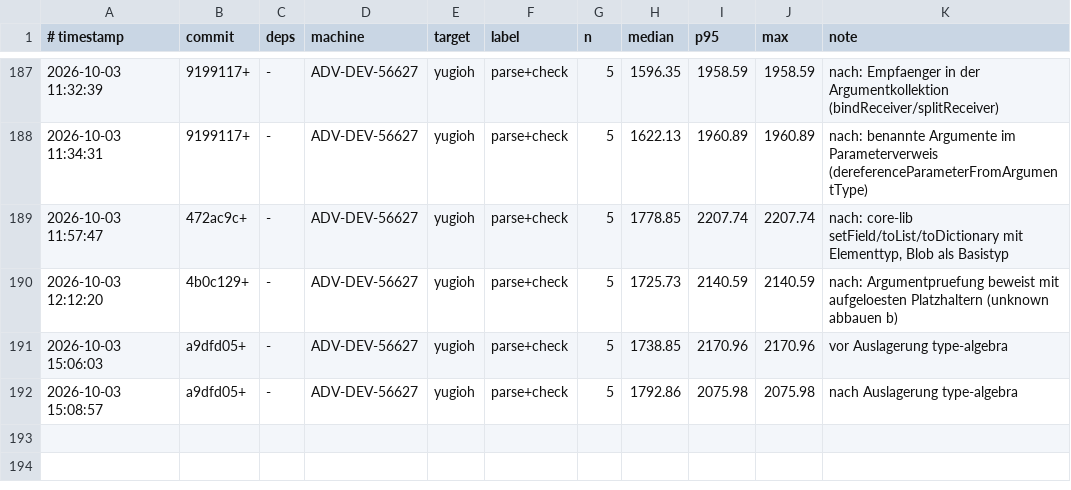
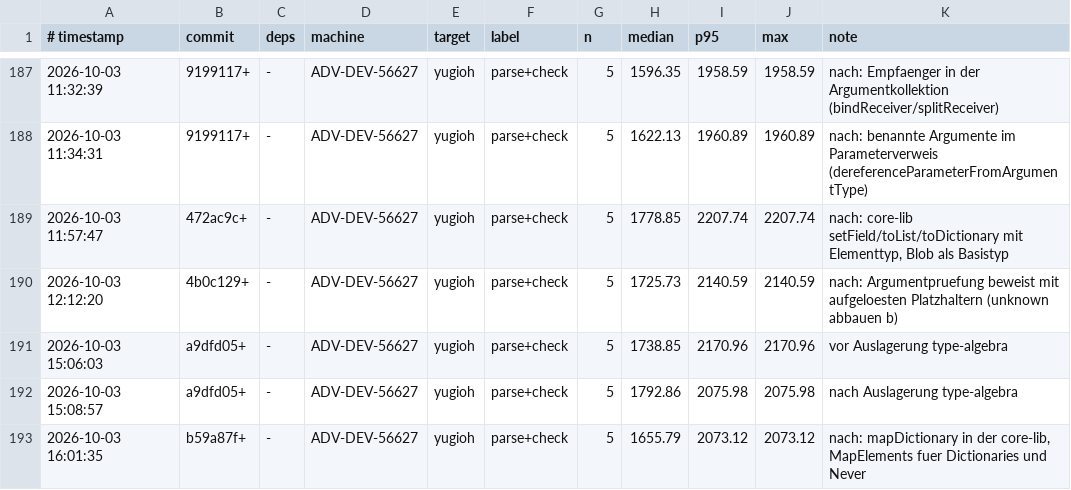
Before and after one commit to JulianXander/jul-compiler, a TSV file: scripts/bench-log-compiler.tsv, drawn as a sheet; only a part is shown, gaps mark what is left out; the diff names each change by its address in the sheet, - before the commit and + after, or states it on an @@ line.

Commit message:
mapDictionary

```diff
--- a/scripts/bench-log-compiler.tsv
+++ b/scripts/bench-log-compiler.tsv
+row 193: 2026-10-03 16:01:35 | b59a87f+ | - | ADV-DEV-56627 | yugioh | parse+check | 5 | 1655.79 | 2073.12 | 2073.12 | nach: mapDictionary in der core-lib, MapElements fuer Dictionaries und Never
```
Also changed, not shown: 8 other files.
